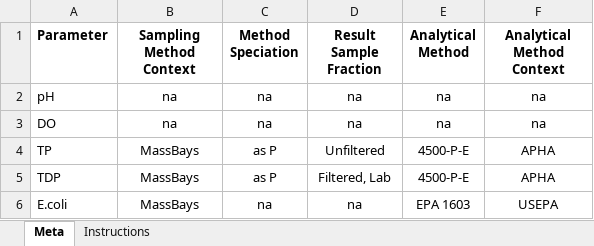
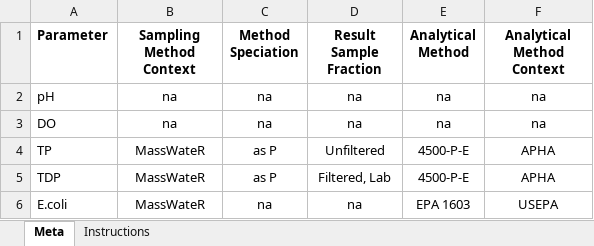
Before and after one commit to massbays-tech/MassWateR, an Excel workbook: inst/extdata/MassWateR_WQXMeta_Template.xlsx, sheet Meta, drawn as a sheet; values as stored, in another font and other column widths than the file's, no borders; the diff names each change by its address in the sheet, - before the commit and + after, or states it on an @@ line.

```diff
--- a/inst/extdata/MassWateR_WQXMeta_Template.xlsx (sheet Meta)
+++ b/inst/extdata/MassWateR_WQXMeta_Template.xlsx (sheet Meta)
-B4:B6 (Sampling Method Context): MassBays
+B4:B6 (Sampling Method Context): MassWateR
```
Also changed, not shown: inst/extdata/MassWateR_Results_Template.xlsx.
